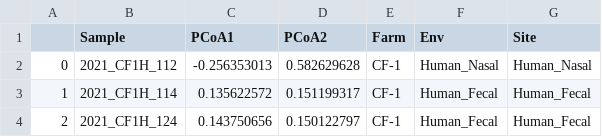
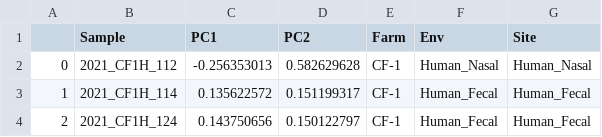
Before and after one commit to munyoubin/cau2022_gradu_project_yb, a CSV file: datatset/jaccard_m.csv, drawn as a sheet; only a part is shown.

```diff
--- a/datatset/jaccard_m.csv
+++ b/datatset/jaccard_m.csv
@@ -1,2 +1,2 @@
-,Sample,PCoA1,PCoA2,Farm,Env,Site
+,Sample,PC1,PC2,Farm,Env,Site
 0,2021_CF1H_112,-0.256353013,0.582629628,CF-1,Human_Nasal,Human_Nasal
```
Also changed, not shown: datatset/sort_phylum.csv, datatset/total_re.csv, 5 other files.
